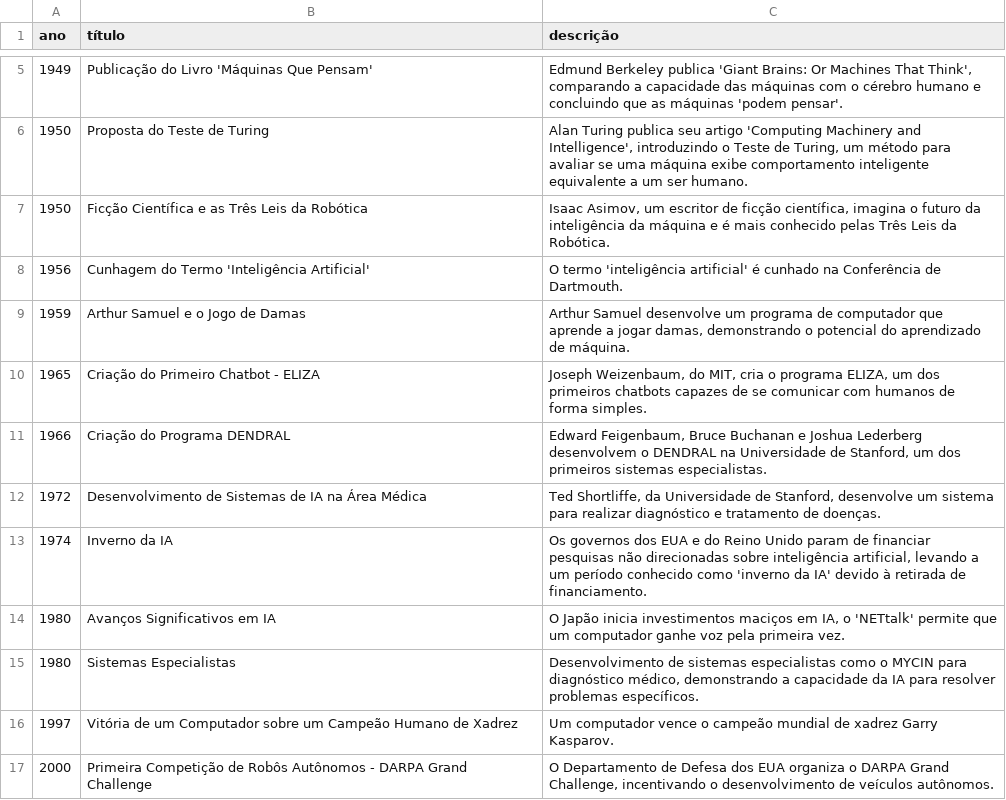
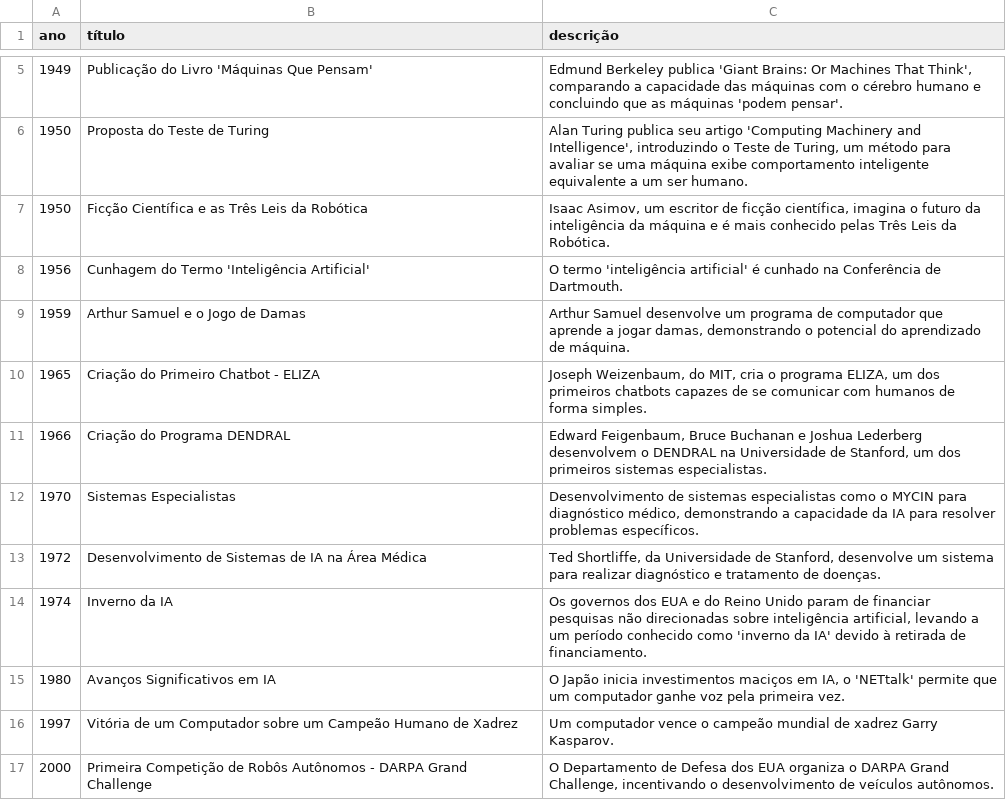
Before and after one commit to tmedeirosb/time-line-ia, a CSV file: ia_historico.csv, drawn as a sheet; only a part is shown, gaps mark what is left out; removed rows and columns are numbered as before the commit, all else as after; the diff names each change by its address in the sheet, - before the commit and + after, or states it on an @@ line.

Commit message:
up csv

```diff
--- a/ia_historico.csv
+++ b/ia_historico.csv
+row 12: 1970 | Sistemas Especialistas | Desenvolvimento de sistemas especialistas como o MYCIN para diagnóstico médico, demonstrando a capacidade da IA para resolver problemas específicos.
-row 15: 1980 | Sistemas Especialistas | Desenvolvimento de sistemas especialistas como o MYCIN para diagnóstico médico, demonstrando a capacidade da IA para resolver problemas específicos.
```
